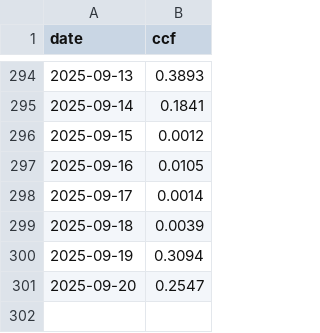
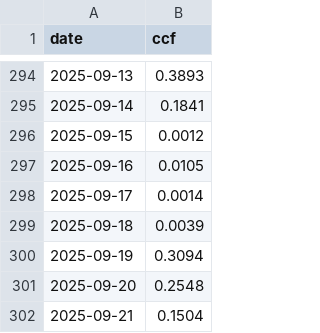
Before and after one commit to brianhartsell/oakspool, a CSV file: logs/flume_usage_log.csv, drawn as a sheet; only a part is shown, gaps mark what is left out.

```diff
--- a/logs/flume_usage_log.csv
+++ b/logs/flume_usage_log.csv
@@ -300,2 +300,3 @@ date,ccf
 2025-09-19,0.3094
-2025-09-20,0.2547
+2025-09-20,0.2548
+2025-09-21,0.1504
```
Also changed, not shown: 4 other files.
